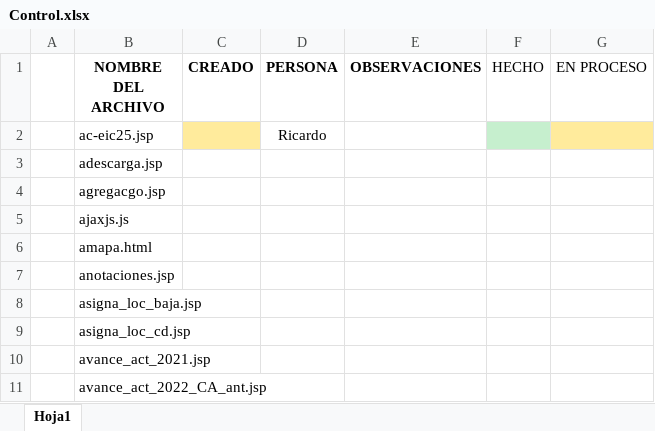
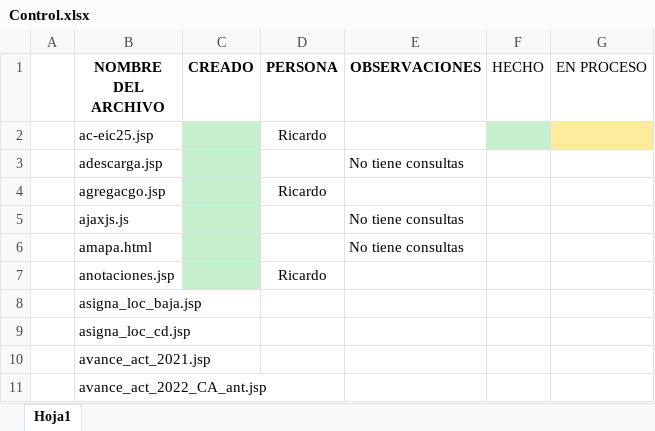
Before and after one commit to Arthurgtsan/sigma_prueba, an Excel workbook: Control.xlsx, sheet Hoja1, drawn as a sheet; only a part is shown; values as stored, in another font and other column widths than the file's, no borders; the diff names each change by its address in the sheet, - before the commit and + after, or states it on an @@ line.

Commit message:
Se hizo cambios en los archivos JSP se implemento el metodo del constructor de consultas y en ese archivo se agrego ? en las variables.

```diff
--- a/Control.xlsx (sheet Hoja1)
+++ b/Control.xlsx (sheet Hoja1)
-C2 fill: #FFEB9C
+C2 fill: #C6EFCE
-C3:C7 fill: none
+C3:C7 fill: #C6EFCE
-E3 (OBSERVACIONES): (empty)
+E3 (OBSERVACIONES): No tiene consultas
-D4 (PERSONA): (empty)
+D4 (PERSONA): Ricardo
-E5:E6 (OBSERVACIONES): (empty)
+E5:E6 (OBSERVACIONES): No tiene consultas
-D7 (PERSONA): (empty)
+D7 (PERSONA): Ricardo
```
Also changed, not shown: 4 other files.
